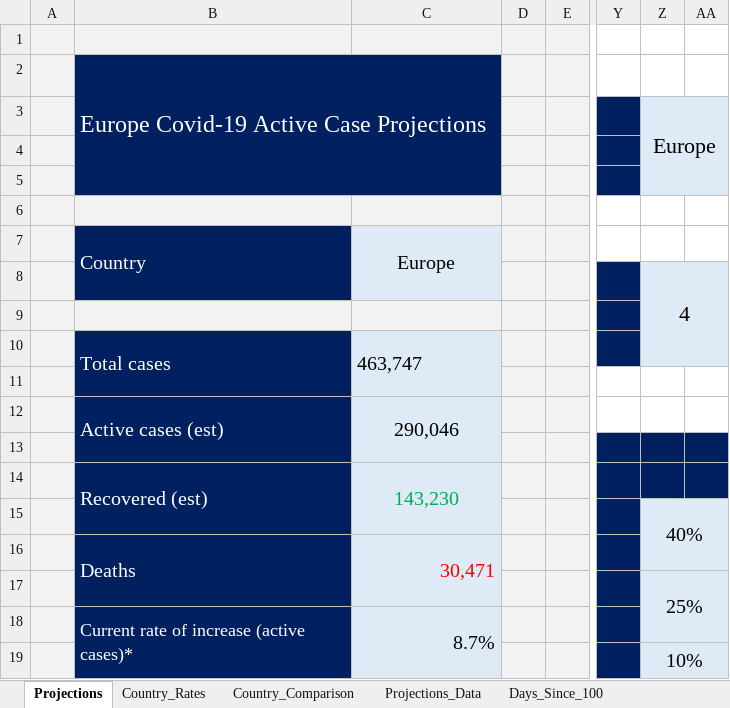
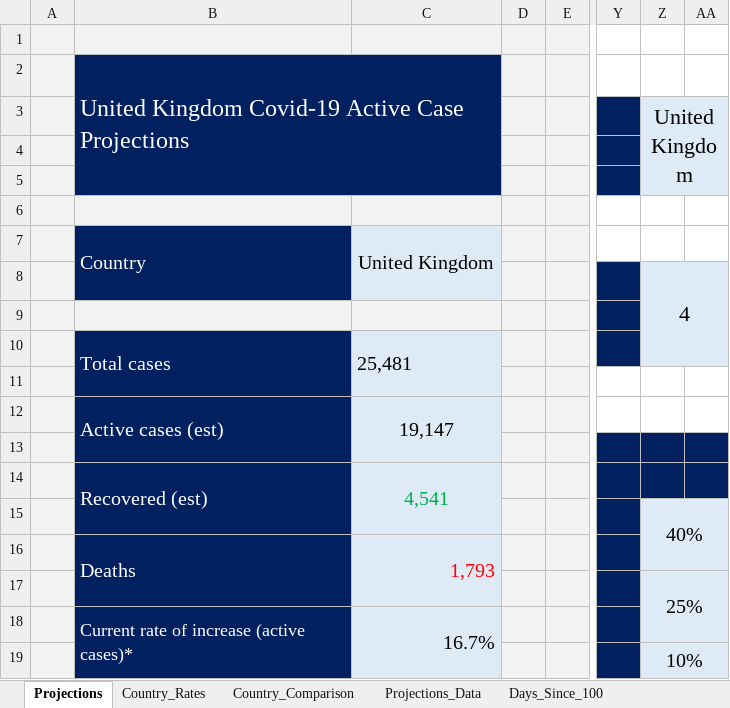
Before and after one commit to achie188/COVID-19, an Excel workbook: Analysis/Covid-19 Analysis.xlsm, sheet Projections, drawn as a sheet; only a part is shown, gaps mark what is left out; values as stored, in another font and other column widths than the file's, no borders; charts and pictures not drawn; the diff covers the shown part only; the diff names each change by its address in the sheet, - before the commit and + after, or states it on an @@ line.

Commit message:
Update Covid-19 Analysis.xlsm

```diff
--- a/Analysis/Covid-19 Analysis.xlsm (sheet Projections)
+++ b/Analysis/Covid-19 Analysis.xlsm (sheet Projections)
-B2: Europe Covid-19 Active Case Projections
+B2: United Kingdom Covid-19 Active Case Projections
-Z3: Europe
+Z3: United Kingdom
-C7: Europe
+C7: United Kingdom
-C10: 463,747
+C10: 25,481
-C12: 290,046
+C12: 19,147
-C14: 143,230
+C14: 4,541
-C16: 30,471
+C16: 1,793
-C18: 8.7%
+C18: 16.7%
```
Also changed, not shown: 9 edited cells elsewhere in this sheet, sheet Projections_Data, sheet Country_Rates, hidden cells, charts or pictures.
